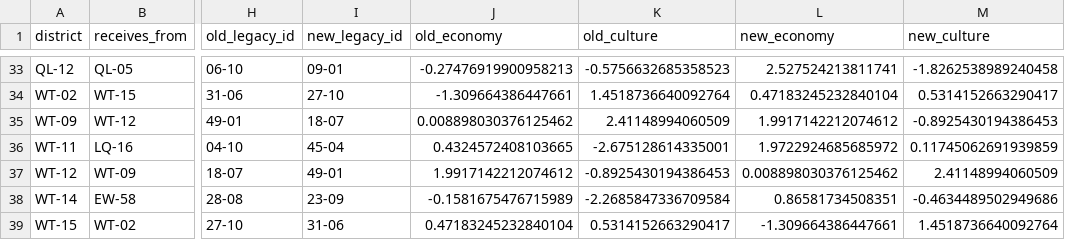
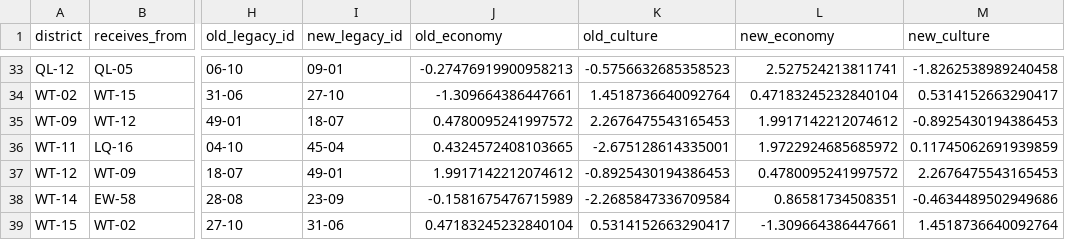
Before and after one commit to lenno15697/Wizlandia-Elections, a CSV file: district_permutation_changes.csv, drawn as a sheet; only a part is shown, gaps mark what is left out; the diff names each change by its address in the sheet, - before the commit and + after, or states it on an @@ line.

```diff
--- a/district_permutation_changes.csv
+++ b/district_permutation_changes.csv
-J35 (old_economy): 0.008898030376125462
+J35 (old_economy): 0.4780095241997572
-K35 (old_culture): 2.41148994060509
+K35 (old_culture): 2.2676475543165453
-L37 (new_economy): 0.008898030376125462
+L37 (new_economy): 0.4780095241997572
-M37 (new_culture): 2.41148994060509
+M37 (new_culture): 2.2676475543165453
```
Also changed, not shown: district_register.csv, 14 other files.
